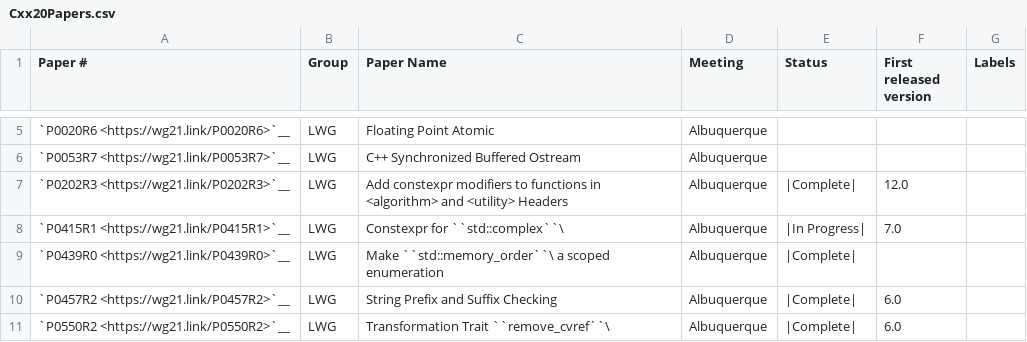
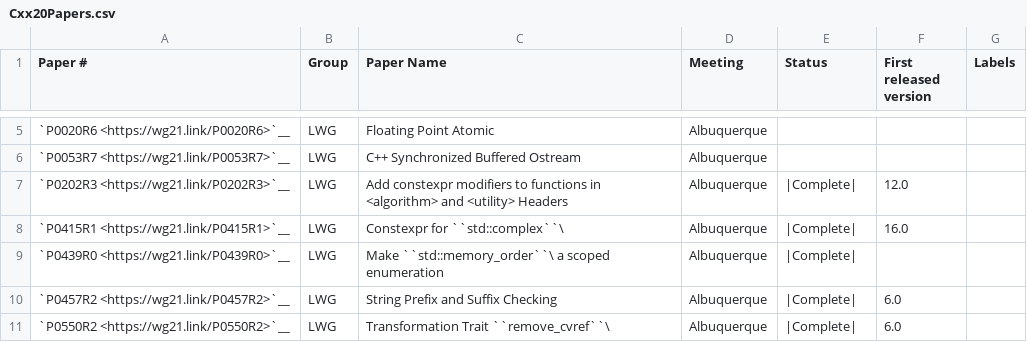
Before and after one commit to CTSRD-CHERI/libcxx, a CSV file: docs/Status/Cxx20Papers.csv, drawn as a sheet; only a part is shown, gaps mark what is left out.

```diff
--- a/docs/Status/Cxx20Papers.csv
+++ b/docs/Status/Cxx20Papers.csv
@@ -7,3 +7,3 @@
 "`P0202R3 <https://wg21.link/P0202R3>`__","LWG","Add constexpr modifiers to functions in <algorithm> and <utility> Headers","Albuquerque","|Complete|","12.0"
-"`P0415R1 <https://wg21.link/P0415R1>`__","LWG","Constexpr for ``std::complex``\ ","Albuquerque","|In Progress|","7.0"
+"`P0415R1 <https://wg21.link/P0415R1>`__","LWG","Constexpr for ``std::complex``\ ","Albuquerque","|Complete|","16.0"
 "`P0439R0 <https://wg21.link/P0439R0>`__","LWG","Make ``std::memory_order``\  a scoped enumeration","Albuquerque","|Complete|",""
```
Also changed, not shown: 44 other files.
